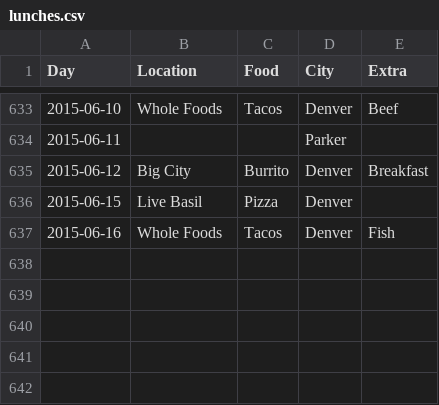
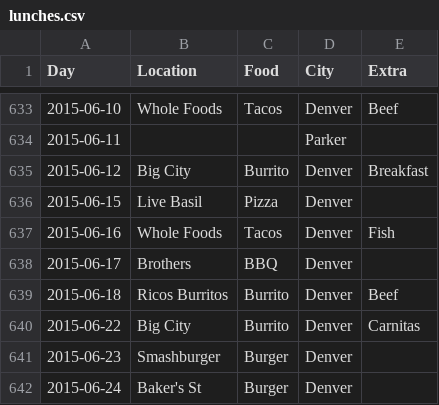
Before and after one commit to terrbearCodes/data, a CSV file: lunches.csv, drawn as a sheet; only a part is shown, gaps mark what is left out.

Commit message:
yummmm

```diff
--- a/lunches.csv
+++ b/lunches.csv
@@ -637 +637,6 @@ Day,Location,Food,City,Extra
 2015-06-16,Whole Foods,Tacos,Denver,Fish
+2015-06-17,Brothers,BBQ,Denver,
+2015-06-18,Ricos Burritos,Burrito,Denver,Beef
+2015-06-22,Big City,Burrito,Denver,Carnitas
+2015-06-23,Smashburger,Burger,Denver,
+2015-06-24,Baker's St,Burger,Denver,
```
